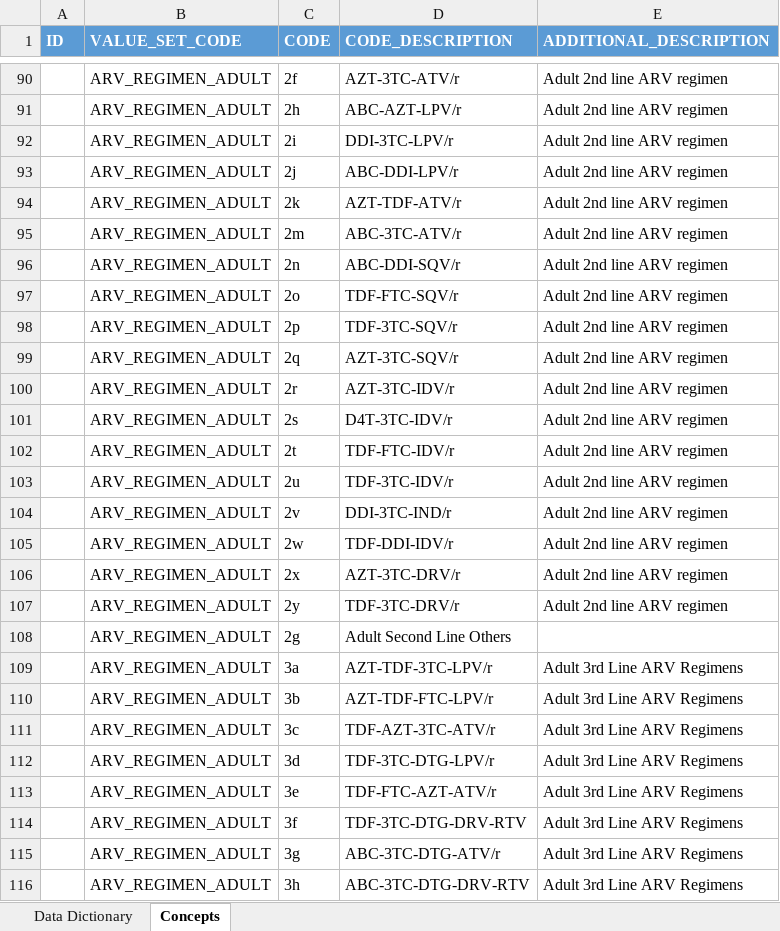
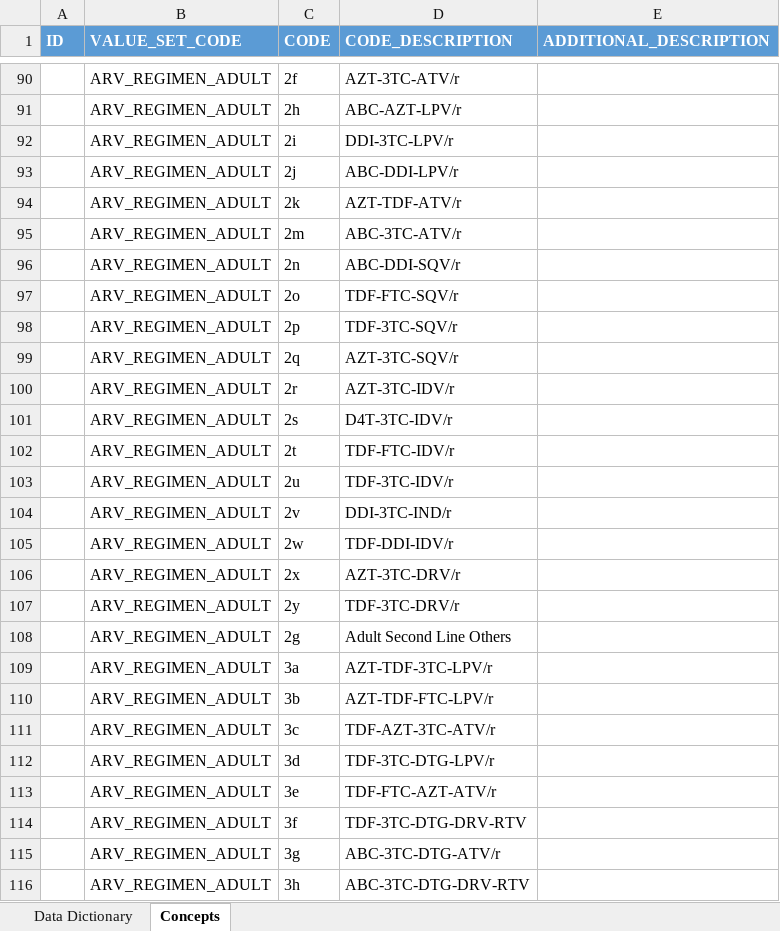
Before and after one commit to Nigeria-LIMS-EMR-Team/LIMS-EMR-Integration, an Excel workbook: files_and_resources/Data Dictionary.xlsx, sheet Concepts, drawn as a sheet; only a part is shown, gaps mark what is left out; values as stored, in another font and other column widths than the file's, no borders; the diff covers the shown part only; the diff names each change by its address in the sheet, - before the commit and + after, or states it on an @@ line.

Commit message:
Updated data dictionary to include all regimens on NDR

```diff
--- a/files_and_resources/Data Dictionary.xlsx (sheet Concepts)
+++ b/files_and_resources/Data Dictionary.xlsx (sheet Concepts)
-E90:E107 (ADDITIONAL_DESCRIPTION): Adult 2nd line ARV regimen
+E90:E107 (ADDITIONAL_DESCRIPTION): (empty)
-E109:E116 (ADDITIONAL_DESCRIPTION): Adult 3rd Line ARV Regimens
+E109:E116 (ADDITIONAL_DESCRIPTION): (empty)
```
Also changed, not shown: 27 added rows and 41 edited cells elsewhere in this sheet.
